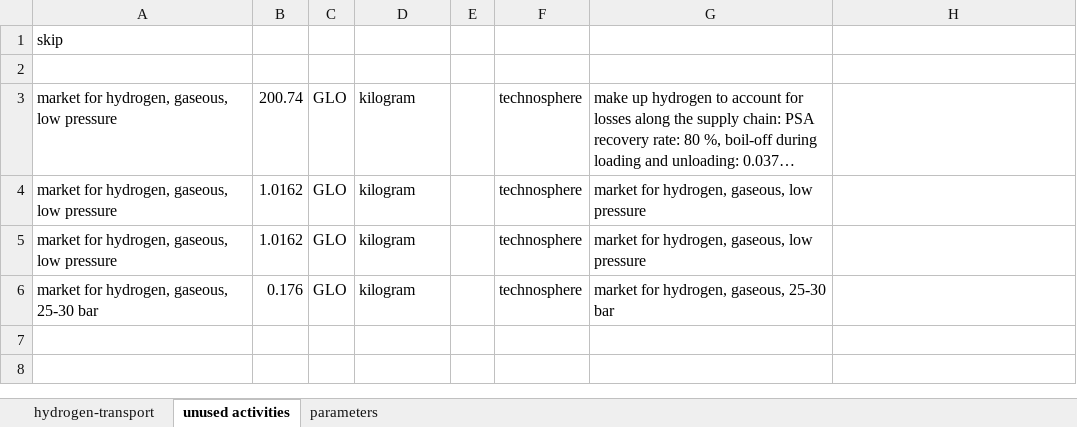
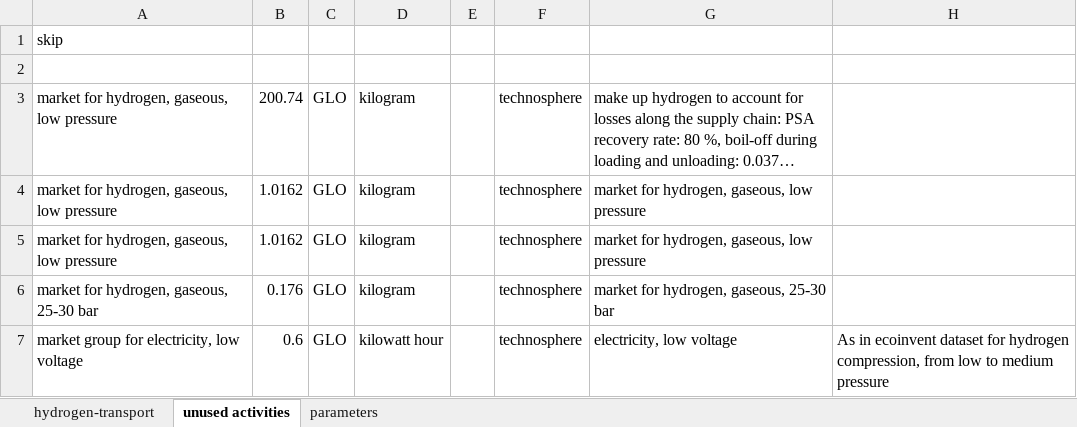
Before and after one commit to Tubias-Close/premise_h2-distribution, an Excel workbook: premise/data/additional_inventories/lci-hydrogen-transport.xlsx, sheet unused activities, drawn as a sheet; long unchanged cells end in …; values as stored, in another font and other column widths than the file's, no borders; the diff names each change by its address in the sheet, - before the commit and + after, or states it on an @@ line.

Commit message:
removed double counted cracking electricity

```diff
--- a/premise/data/additional_inventories/lci-hydrogen-transport.xlsx (sheet unused activities)
+++ b/premise/data/additional_inventories/lci-hydrogen-transport.xlsx (sheet unused activities)
+row 7: market group for electricity, low voltage | 0.6 | GLO | kilowatt hour |  | technosphere | electricity, low voltage | As in ecoinvent dataset for hydrogen compression, from low to medium pressure
```
Also changed, not shown: sheet hydrogen-transport, formulas that keep their value.
